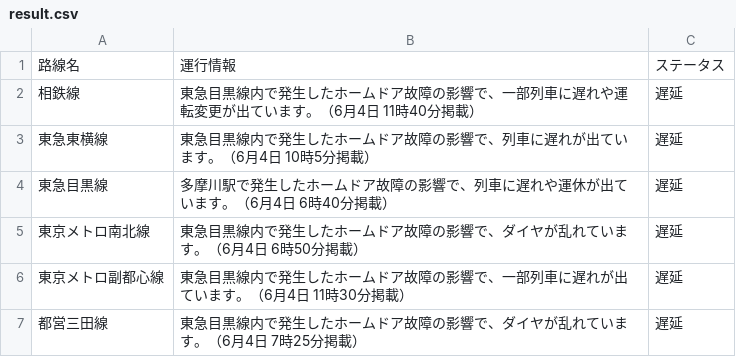
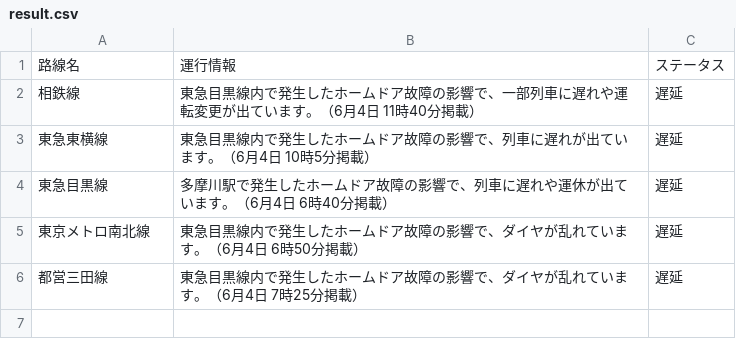
Before and after one commit to TakaoSenrioka/TrainViewHazama, a CSV file: public/result.csv, drawn as a sheet; the diff names each change by its address in the sheet, - before the commit and + after, or states it on an @@ line.

Commit message:
Auto update CSV files

```diff
--- a/public/result.csv
+++ b/public/result.csv
-row 6: 東京メトロ副都心線 | 東急目黒線内で発生したホームドア故障の影響で、一部列車に遅れが出ています。（6月4日 11時30分掲載） | 遅延
```
